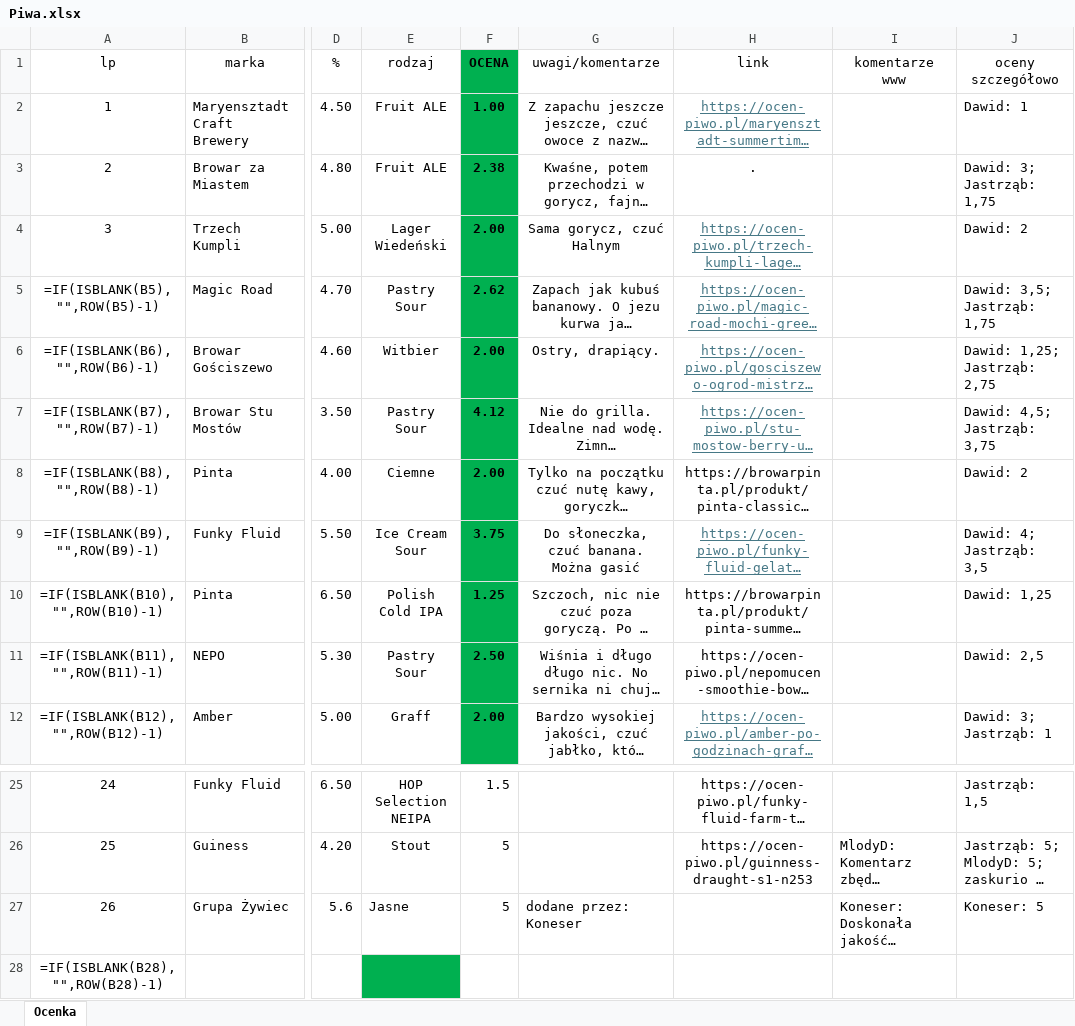
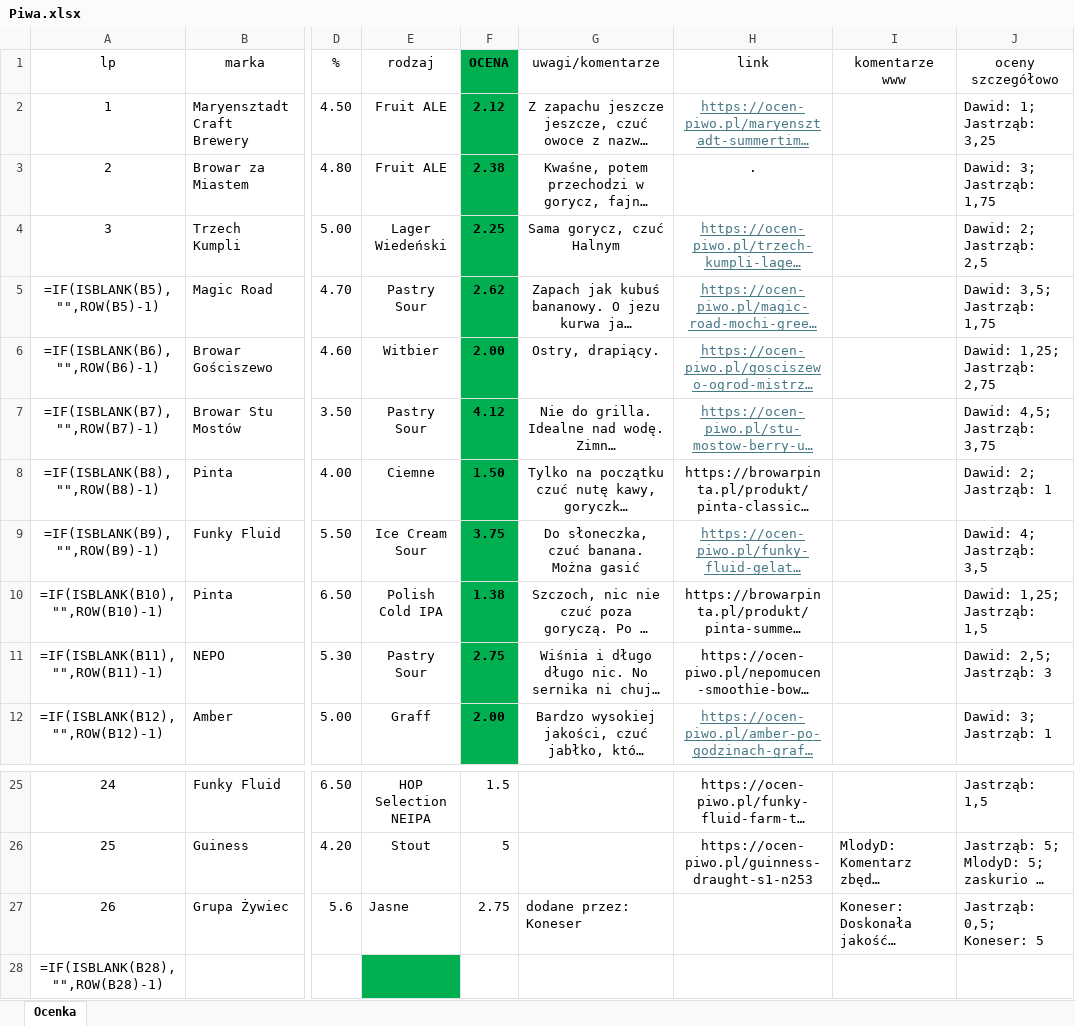
Before and after one commit to dawidbud/ranking-piw, an Excel workbook: Piwa.xlsx, sheet Ocenka, drawn as a sheet; only a part is shown, gaps mark what is left out; long unchanged cells end in …; values as stored, in another font and other column widths than the file's, no borders; formulas without a stored value are shown as written; the diff names each change by its address in the sheet, - before the commit and + after, or states it on an @@ line.

```diff
--- a/Piwa.xlsx (sheet Ocenka)
+++ b/Piwa.xlsx (sheet Ocenka)
-F2 (OCENA): 1.00
+F2 (OCENA): 2.12
-J2 (oceny szczegółowo): Dawid: 1
+J2 (oceny szczegółowo): Dawid: 1; Jastrząb: 3,25
-F4 (OCENA): 2.00
+F4 (OCENA): 2.25
-J4 (oceny szczegółowo): Dawid: 2
+J4 (oceny szczegółowo): Dawid: 2; Jastrząb: 2,5
-F8 (OCENA): 2.00
+F8 (OCENA): 1.50
-J8 (oceny szczegółowo): Dawid: 2
+J8 (oceny szczegółowo): Dawid: 2; Jastrząb: 1
-F10 (OCENA): 1.25
+F10 (OCENA): 1.38
-J10 (oceny szczegółowo): Dawid: 1,25
+J10 (oceny szczegółowo): Dawid: 1,25; Jastrząb: 1,5
-F11 (OCENA): 2.50
+F11 (OCENA): 2.75
-J11 (oceny szczegółowo): Dawid: 2,5
+J11 (oceny szczegółowo): Dawid: 2,5; Jastrząb: 3
-F27 (OCENA): 5
+F27 (OCENA): 2.75
-J27 (oceny szczegółowo): Koneser: 5
+J27 (oceny szczegółowo): Jastrząb: 0,5; Koneser: 5
```
Also changed, not shown: 1 other file.
